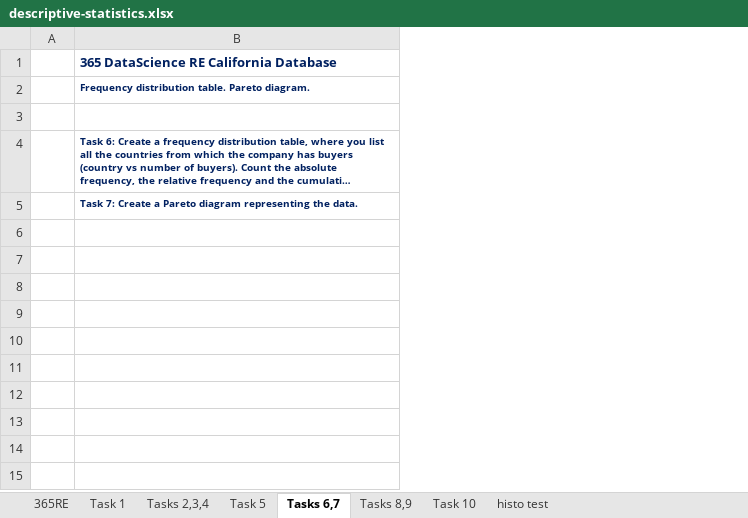
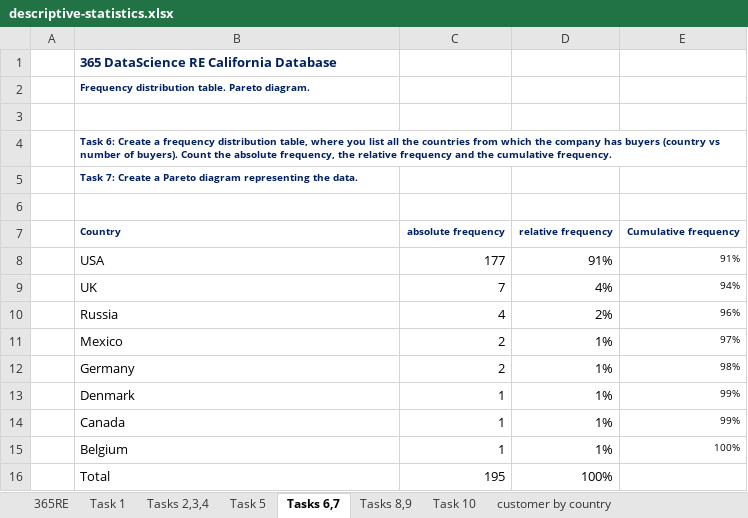
Before and after one commit to mohamedisakr/statistics-4-data-science-business-analysis, an Excel workbook: 03-descriptive statistics/descriptive-statistics.xlsx, sheet Tasks 6,7, drawn as a sheet; long unchanged cells end in …; values as stored, in another font and other column widths than the file's, no borders; charts and pictures not drawn; the diff names each change by its address in the sheet, - before the commit and + after, or states it on an @@ line.

Commit message:
descriptive statistics q 6-7

```diff
--- a/03-descriptive statistics/descriptive-statistics.xlsx (sheet Tasks 6,7)
+++ b/03-descriptive statistics/descriptive-statistics.xlsx (sheet Tasks 6,7)
-sheet tab: histo test
+sheet tab: customer by country
+column C, empty
+column D, empty
+column E, empty
+row 6: (empty)
+row 7:  | Country | absolute frequency | relative frequency | Cumulative frequency
+row 8:  | USA | 177 | 91% | 91%
+row 9:  | UK | 7 | 4% | 94%
+row 10:  | Russia | 4 | 2% | 96%
+row 11:  | Mexico | 2 | 1% | 97%
+row 12:  | Germany | 2 | 1% | 98%
+row 13:  | Denmark | 1 | 1% | 99%
+row 14:  | Canada | 1 | 1% | 99%
+row 15:  | Belgium | 1 | 1% | 100%
+row 16:  | Total | 195 | 100%
```
Also changed, not shown: sheet Task 1, sheet 365RE, charts or pictures.
